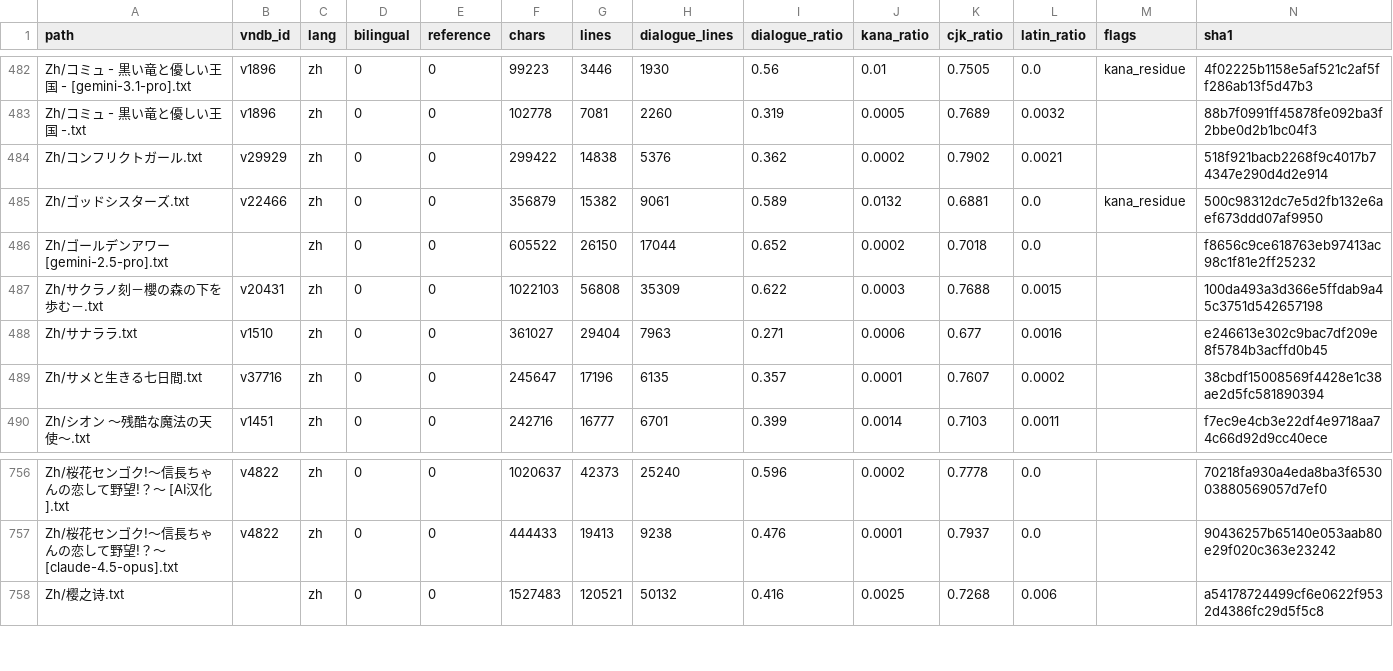
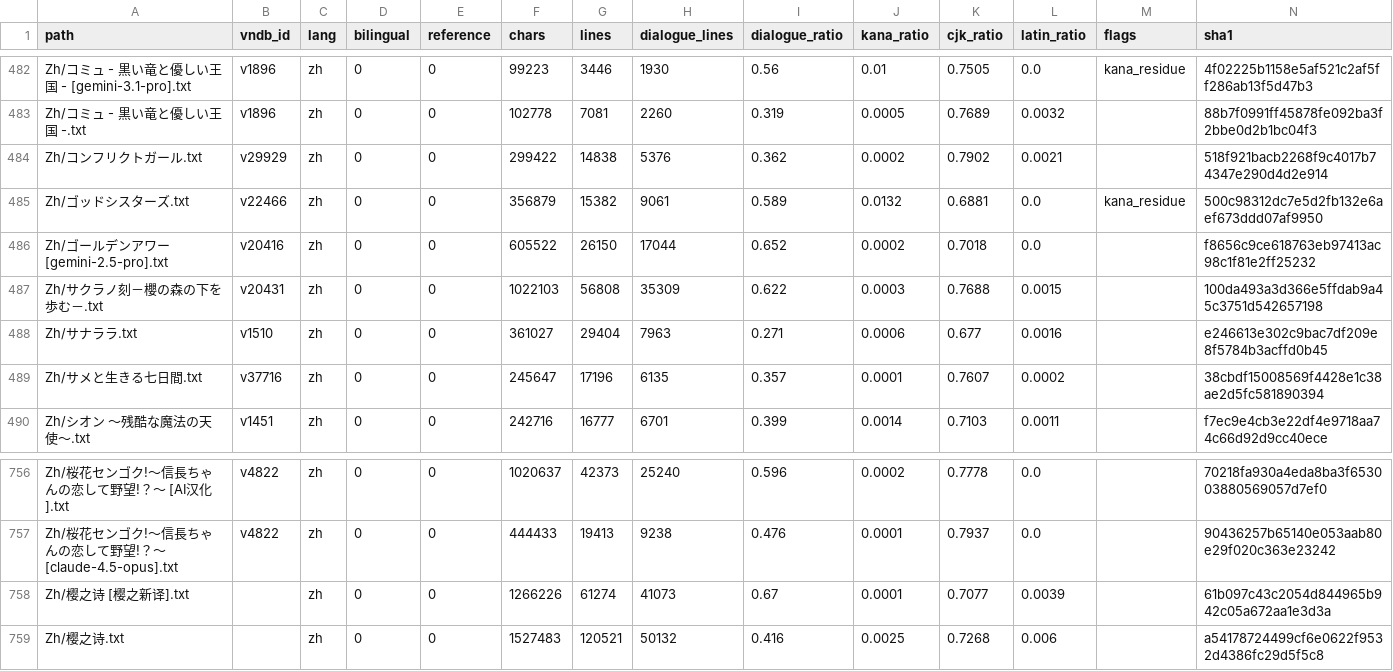
Before and after one commit to m-rui001/galgame-script-corpus, a CSV file: MANIFEST.csv, drawn as a sheet; only a part is shown, gaps mark what is left out.

```diff
--- a/MANIFEST.csv
+++ b/MANIFEST.csv
@@ -485,3 +485,3 @@ Zh/コンフリクトガール.txt,v29929,zh,0,0,299422,14838,5376,0.362,0.0002,
 Zh/ゴッドシスターズ.txt,v22466,zh,0,0,356879,15382,9061,0.589,0.0132,0.6881,0.0,kana_residue,500c98312dc7e5d2fb132e6aef673ddd07af9950
-Zh/ゴールデンアワー [gemini-2.5-pro].txt,,zh,0,0,605522,26150,17044,0.652,0.0002,0.7018,0.0,,f8656c9ce618763eb97413ac98c1f81e2ff25232
+Zh/ゴールデンアワー [gemini-2.5-pro].txt,v20416,zh,0,0,605522,26150,17044,0.652,0.0002,0.7018,0.0,,f8656c9ce618763eb97413ac98c1f81e2ff25232
 Zh/サクラノ刻－櫻の森の下を歩む－.txt,v20431,zh,0,0,1022103,56808,35309,0.622,0.0003,0.7688,0.0015,,100da493a3d366e5ffdab9a45c3751d542657198
@@ -757,2 +757,3 @@ Zh/桜花センゴク!～信長ちゃんの恋して野望!？～ [AI汉化].txt
 Zh/桜花センゴク!～信長ちゃんの恋して野望!？～ [claude-4.5-opus].txt,v4822,zh,0,0,444433,19413,9238,0.476,0.0001,0.7937,0.0,,90436257b65140e053aab80e29f020c363e23242
+Zh/樱之诗 [樱之新译].txt,,zh,0,0,1266226,61274,41073,0.67,0.0001,0.7077,0.0039,,61b097c43c2054d844965b942c05a672aa1e3d3a
 Zh/樱之诗.txt,,zh,0,0,1527483,120521,50132,0.416,0.0025,0.7268,0.006,,a54178724499cf6e0622f9532d4386fc29d5f5c8
```
Also changed, not shown: SOURCES.csv, VNDB_INDEX.csv, 2 other files.
